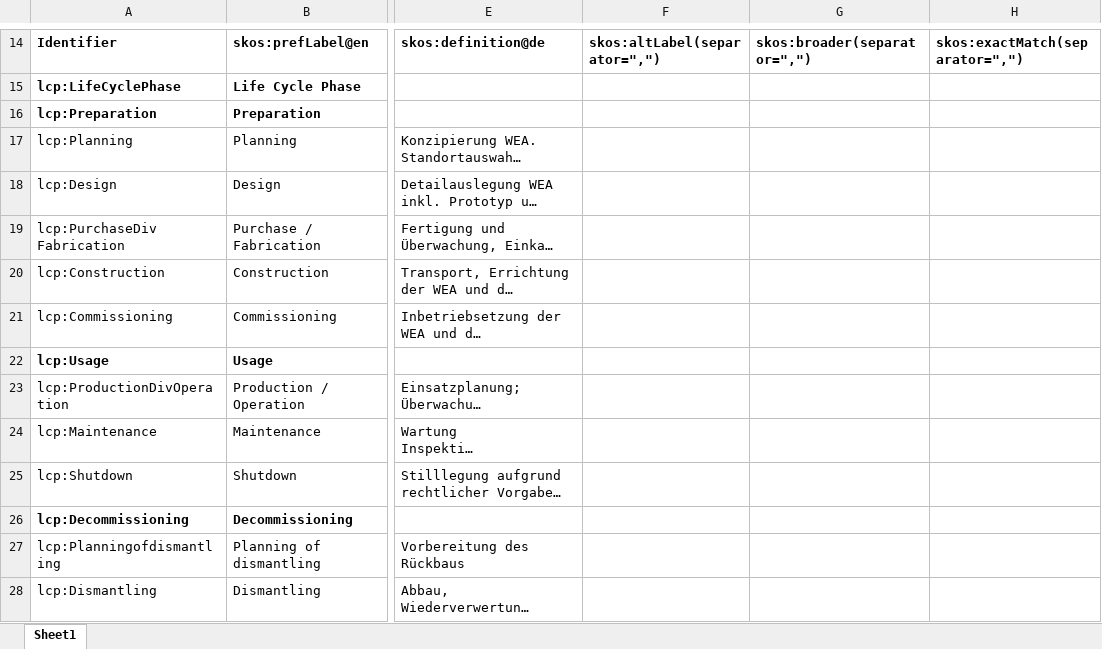
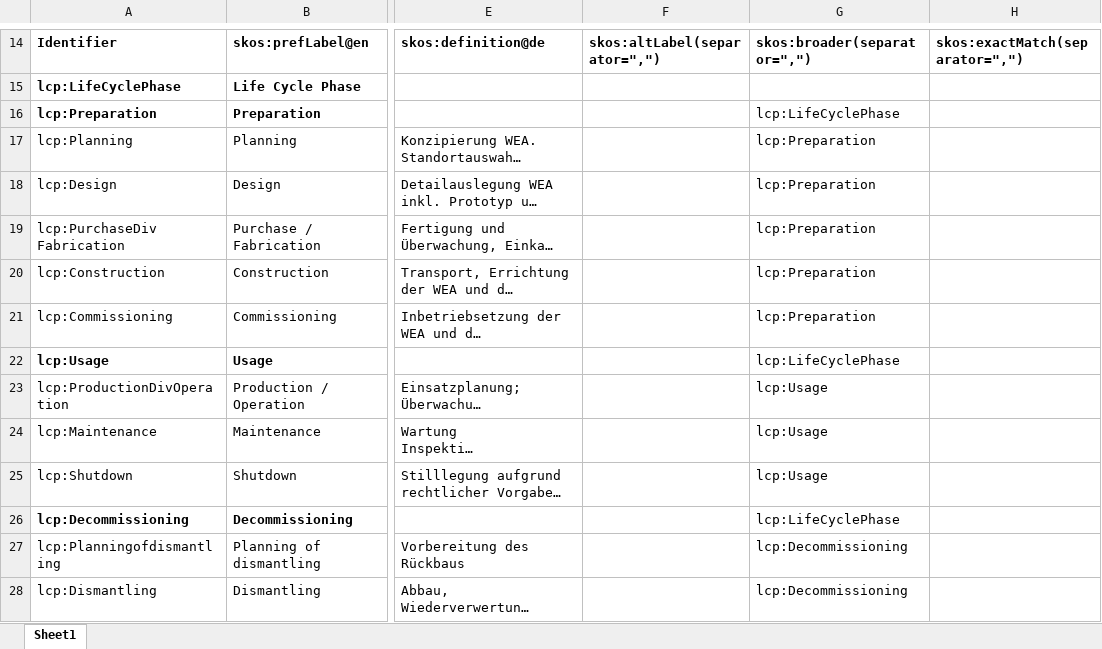
Before and after one commit to WeDoWind/Life-Cycle-Phases-DIN-SPEC-91303, an Excel workbook: vocabulary.xlsx, sheet Sheet1, drawn as a sheet; only a part is shown, gaps mark what is left out; long unchanged cells end in …; values as stored, in another font and other column widths than the file's, no borders; charts and pictures not drawn; the diff names each change by its address in the sheet, - before the commit and + after, or states it on an @@ line.

Commit message:
Fix hierarchy

```diff
--- a/vocabulary.xlsx (sheet Sheet1)
+++ b/vocabulary.xlsx (sheet Sheet1)
-G16: (empty)
+G16: lcp:LifeCyclePhase
-G17:G21: (empty)
+G17:G21: lcp:Preparation
-G22: (empty)
+G22: lcp:LifeCyclePhase
-G23:G25: (empty)
+G23:G25: lcp:Usage
-G26: (empty)
+G26: lcp:LifeCyclePhase
-G27:G28: (empty)
+G27:G28: lcp:Decommissioning
```
